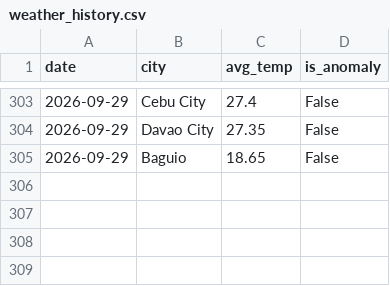
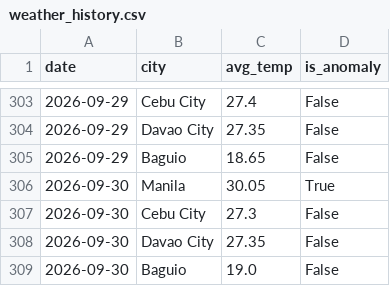
Before and after one commit to shinixhi/global-anomaly-tracker, a CSV file: data/weather_history.csv, drawn as a sheet; only a part is shown, gaps mark what is left out; the diff names each change by its address in the sheet, - before the commit and + after, or states it on an @@ line.

```diff
--- a/data/weather_history.csv
+++ b/data/weather_history.csv
+row 306: 2026-09-30 | Manila | 30.05 | True
+row 307: 2026-09-30 | Cebu City | 27.3 | False
+row 308: 2026-09-30 | Davao City | 27.35 | False
+row 309: 2026-09-30 | Baguio | 19.0 | False
```
Also changed, not shown: 1 other file.
